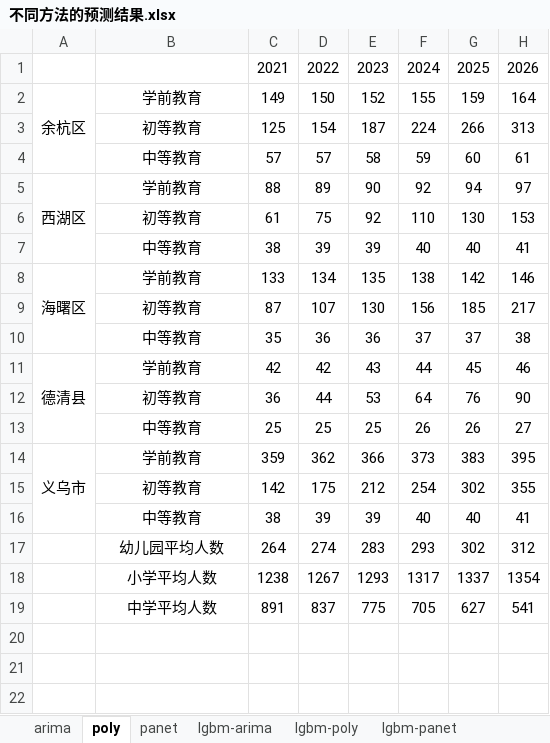
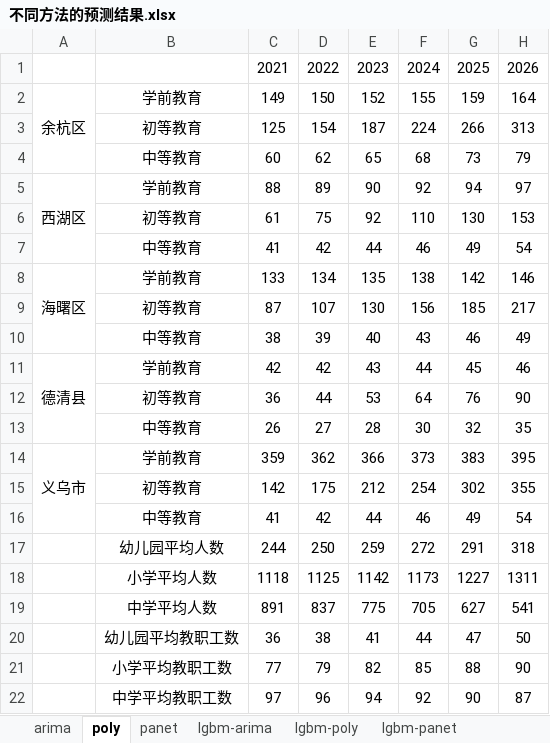
Before and after one commit to xuanyili/ccf-edupre, an Excel workbook: data/不同方法的预测结果.xlsx, sheet poly, drawn as a sheet; values as stored, in another font and other column widths than the file's, no borders; removed rows and columns are numbered as before the commit, all else as after; the diff names each change by its address in the sheet, - before the commit and + after, or states it on an @@ line.

```diff
--- a/data/不同方法的预测结果.xlsx (sheet poly)
+++ b/data/不同方法的预测结果.xlsx (sheet poly)
-row 4:  | 中等教育 | 57 | 57 | 58 | 59 | 60 | 61
+row 4:  | 中等教育 | 60 | 62 | 65 | 68 | 73 | 79
-row 7:  | 中等教育 | 38 | 39 | 39 | 40 | 40 | 41
+row 7:  | 中等教育 | 41 | 42 | 44 | 46 | 49 | 54
-row 10:  | 中等教育 | 35 | 36 | 36 | 37 | 37 | 38
+row 10:  | 中等教育 | 38 | 39 | 40 | 43 | 46 | 49
-row 13:  | 中等教育 | 25 | 25 | 25 | 26 | 26 | 27
+row 13:  | 中等教育 | 26 | 27 | 28 | 30 | 32 | 35
-row 16:  | 中等教育 | 38 | 39 | 39 | 40 | 40 | 41
-row 17:  | 幼儿园平均人数 | 264 | 274 | 283 | 293 | 302 | 312
-row 18:  | 小学平均人数 | 1238 | 1267 | 1293 | 1317 | 1337 | 1354
+row 16:  | 中等教育 | 41 | 42 | 44 | 46 | 49 | 54
+row 17:  | 幼儿园平均人数 | 244 | 250 | 259 | 272 | 291 | 318
+row 18:  | 小学平均人数 | 1118 | 1125 | 1142 | 1173 | 1227 | 1311
+row 20:  | 幼儿园平均教职工数 | 36 | 38 | 41 | 44 | 47 | 50
+row 21:  | 小学平均教职工数 | 77 | 79 | 82 | 85 | 88 | 90
+row 22:  | 中学平均教职工数 | 97 | 96 | 94 | 92 | 90 | 87
```
Also changed, not shown: sheet panet, sheet lgbm-panet, sheet lgbm-arima, sheet lgbm-poly, sheet arima, 7 other files.
